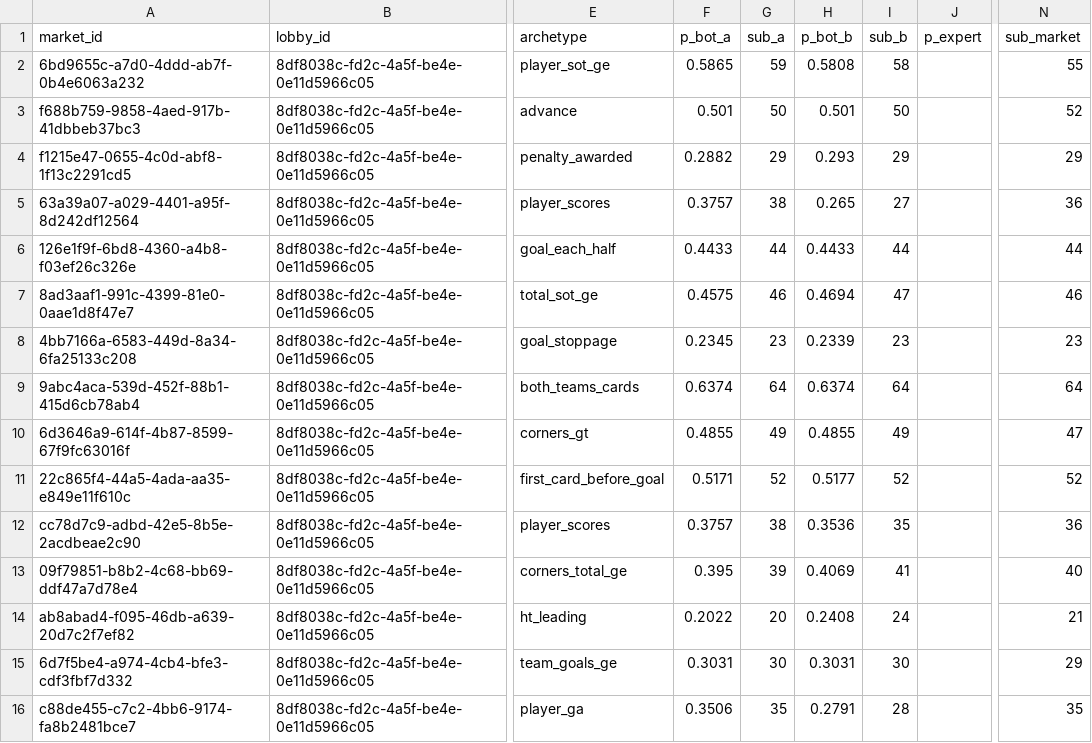
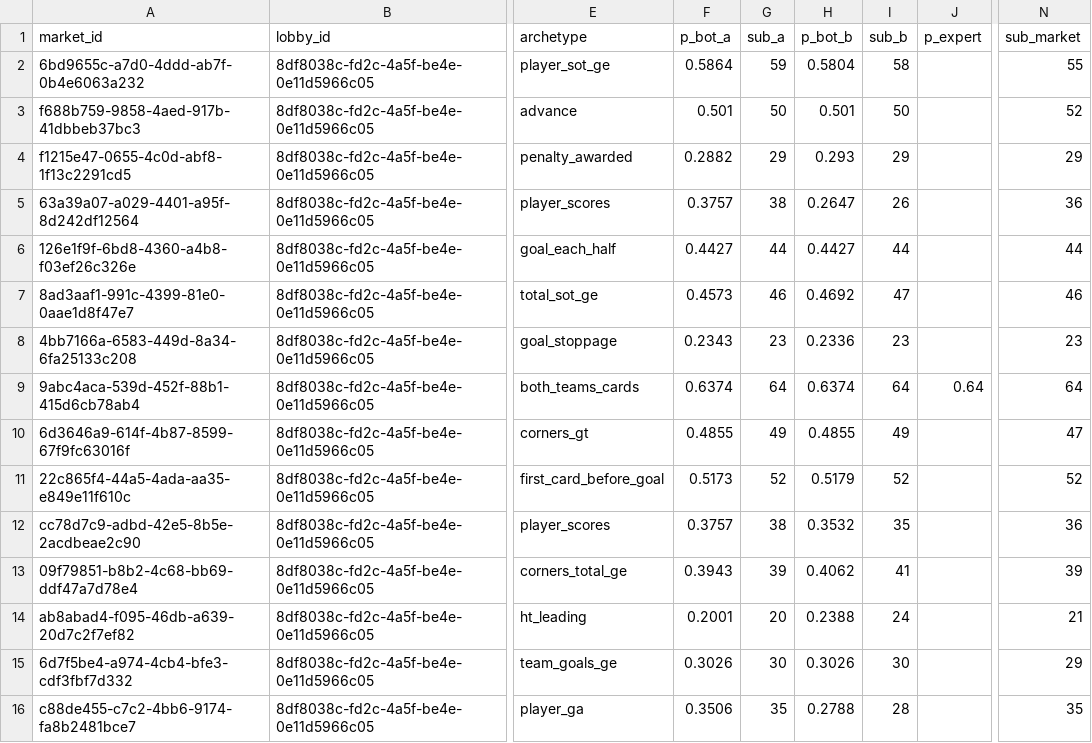
Before and after one commit to greggwee/jump-prob-challenge, a CSV file: data/processed/odds_anchor_run.csv, drawn as a sheet; only a part is shown, gaps mark what is left out; the diff names each change by its address in the sheet, - before the commit and + after, or states it on an @@ line.

```diff
--- a/data/processed/odds_anchor_run.csv
+++ b/data/processed/odds_anchor_run.csv
-F2 (p_bot_a): 0.5865
+F2 (p_bot_a): 0.5864
-H2 (p_bot_b): 0.5808
+H2 (p_bot_b): 0.5804
-H5 (p_bot_b): 0.265
+H5 (p_bot_b): 0.2647
-I5 (sub_b): 27
+I5 (sub_b): 26
-F6 (p_bot_a): 0.4433
+F6 (p_bot_a): 0.4427
-H6 (p_bot_b): 0.4433
+H6 (p_bot_b): 0.4427
-F7 (p_bot_a): 0.4575
+F7 (p_bot_a): 0.4573
-H7 (p_bot_b): 0.4694
+H7 (p_bot_b): 0.4692
-F8 (p_bot_a): 0.2345
+F8 (p_bot_a): 0.2343
-H8 (p_bot_b): 0.2339
+H8 (p_bot_b): 0.2336
-J9 (p_expert): (empty)
+J9 (p_expert): 0.64
-F11 (p_bot_a): 0.5171
+F11 (p_bot_a): 0.5173
-H11 (p_bot_b): 0.5177
+H11 (p_bot_b): 0.5179
-H12 (p_bot_b): 0.3536
+H12 (p_bot_b): 0.3532
-F13 (p_bot_a): 0.395
+F13 (p_bot_a): 0.3943
-H13 (p_bot_b): 0.4069
+H13 (p_bot_b): 0.4062
-N13 (sub_market): 40
+N13 (sub_market): 39
-F14 (p_bot_a): 0.2022
+F14 (p_bot_a): 0.2001
-H14 (p_bot_b): 0.2408
+H14 (p_bot_b): 0.2388
-F15 (p_bot_a): 0.3031
+F15 (p_bot_a): 0.3026
-H15 (p_bot_b): 0.3031
+H15 (p_bot_b): 0.3026
-H16 (p_bot_b): 0.2791
+H16 (p_bot_b): 0.2788
```
Also changed, not shown: 3 other files.
